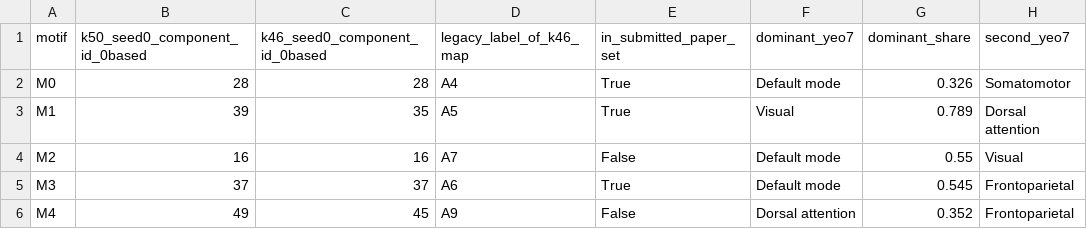
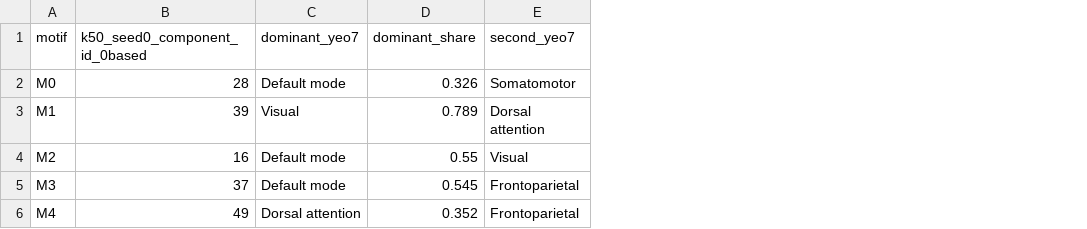
Before and after one commit to the-brAIn-lab/msaa-paper, a CSV file: paper/source_tables/M0-M4_raw_ID_crosswalk.csv, drawn as a sheet; only a part is shown; the diff names each change by its address in the sheet, - before the commit and + after, or states it on an @@ line.

```diff
--- a/paper/source_tables/M0-M4_raw_ID_crosswalk.csv
+++ b/paper/source_tables/M0-M4_raw_ID_crosswalk.csv
-column C (k46_seed0_component_id_0based), rows 2-6: 28 | 35 | 16 | 37 | 45
-column D (legacy_label_of_k46_map), rows 2-6: A4 | A5 | A7 | A6 | A9
-column E (in_submitted_paper_set), rows 2-6: True | True | False | True | False
```
Also changed, not shown: paper/source_tables/M0-M4_selection_by_K.csv, 14 other files.
